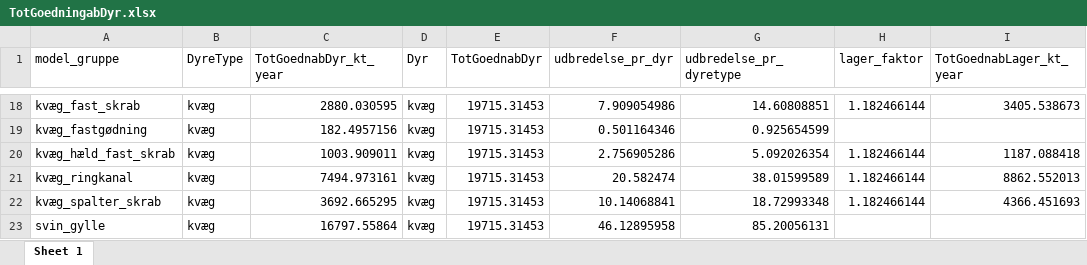
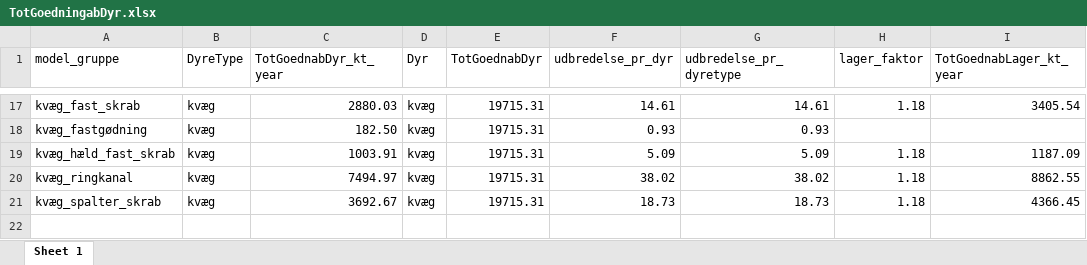
Before and after one commit to AU-BCE-EE/Dalby-2024-KVIK, an Excel workbook: output/TotGoedningabDyr.xlsx, sheet Sheet 1, drawn as a sheet; only a part is shown, gaps mark what is left out; values as stored, in another font and other column widths than the file's, no borders; removed rows and columns are numbered as before the commit, all else as after; the diff covers the shown part only; the diff names each change by its address in the sheet, - before the commit and + after, or states it on an @@ line.

```diff
--- a/output/TotGoedningabDyr.xlsx (sheet Sheet 1)
+++ b/output/TotGoedningabDyr.xlsx (sheet Sheet 1)
-C17 (TotGoednabDyr_kt_year): 2880.030595
+C17 (TotGoednabDyr_kt_year): 2880.03
-E17:E21 (TotGoednabDyr): 19715.31453
+E17:E21 (TotGoednabDyr): 19715.31
-F17 (udbredelse_pr_dyr): 7.909054986
+F17 (udbredelse_pr_dyr): 14.61
-G17 (udbredelse_pr_dyretype): 14.60808851
+G17 (udbredelse_pr_dyretype): 14.61
-H17 (lager_faktor): 1.182466144
+H17 (lager_faktor): 1.18
-I17 (TotGoednabLager_kt_year): 3405.538673
+I17 (TotGoednabLager_kt_year): 3405.54
-C18 (TotGoednabDyr_kt_year): 182.4957156
+C18 (TotGoednabDyr_kt_year): 182.50
-F18 (udbredelse_pr_dyr): 0.501164346
+F18 (udbredelse_pr_dyr): 0.93
-G18 (udbredelse_pr_dyretype): 0.925654599
+G18 (udbredelse_pr_dyretype): 0.93
-C19 (TotGoednabDyr_kt_year): 1003.909011
+C19 (TotGoednabDyr_kt_year): 1003.91
-F19 (udbredelse_pr_dyr): 2.756905286
+F19 (udbredelse_pr_dyr): 5.09
-G19 (udbredelse_pr_dyretype): 5.092026354
+G19 (udbredelse_pr_dyretype): 5.09
-H19:H21 (lager_faktor): 1.182466144
+H19:H21 (lager_faktor): 1.18
-I19 (TotGoednabLager_kt_year): 1187.088418
+I19 (TotGoednabLager_kt_year): 1187.09
-C20 (TotGoednabDyr_kt_year): 7494.973161
+C20 (TotGoednabDyr_kt_year): 7494.97
-F20 (udbredelse_pr_dyr): 20.582474
+F20 (udbredelse_pr_dyr): 38.02
-G20 (udbredelse_pr_dyretype): 38.01599589
+G20 (udbredelse_pr_dyretype): 38.02
-I20 (TotGoednabLager_kt_year): 8862.552013
+I20 (TotGoednabLager_kt_year): 8862.55
-C21 (TotGoednabDyr_kt_year): 3692.665295
+C21 (TotGoednabDyr_kt_year): 3692.67
-F21 (udbredelse_pr_dyr): 10.14068841
+F21 (udbredelse_pr_dyr): 18.73
-G21 (udbredelse_pr_dyretype): 18.72993348
+G21 (udbredelse_pr_dyretype): 18.73
-I21 (TotGoednabLager_kt_year): 4366.451693
+I21 (TotGoednabLager_kt_year): 4366.45
-row 23: svin_gylle | kvæg | 16797.55864 | kvæg | 19715.31453 | 46.12895958 | 85.20056131
```
Also changed, not shown: 1 added row, 2 removed rows and 64 edited cells elsewhere in this sheet, data/original/kf23_dataark_-_landbrug.xlsx, data/teknologi_udbredelse.xlsx, 8 other files.
